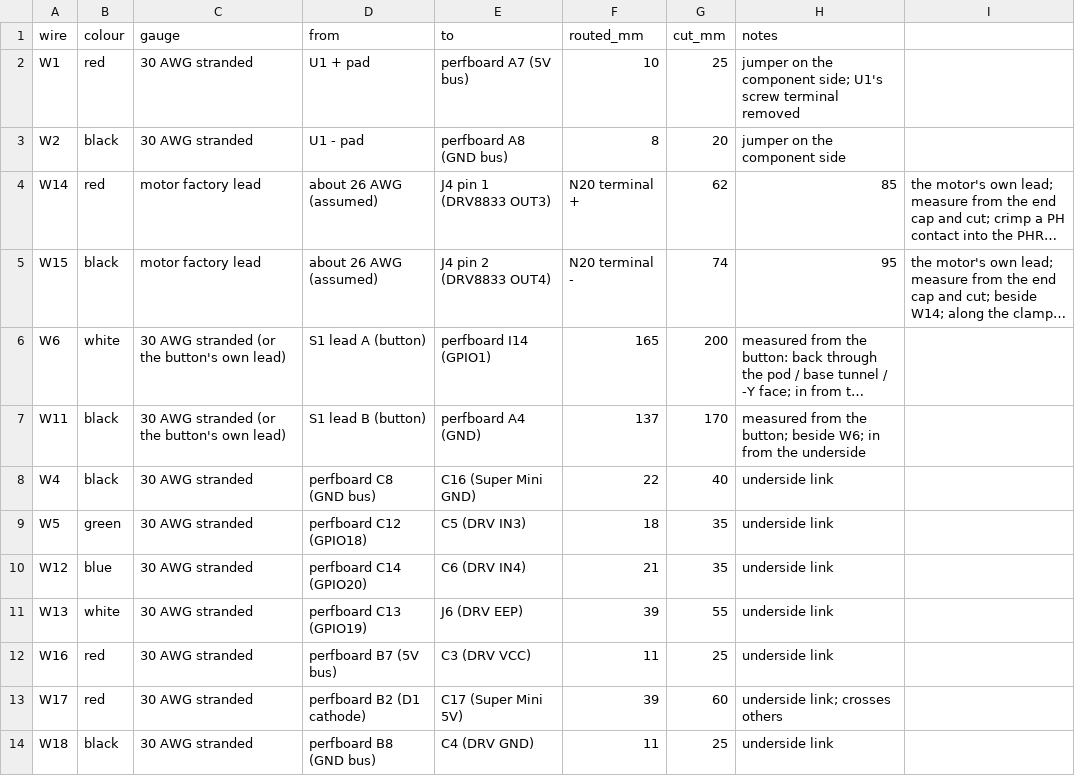
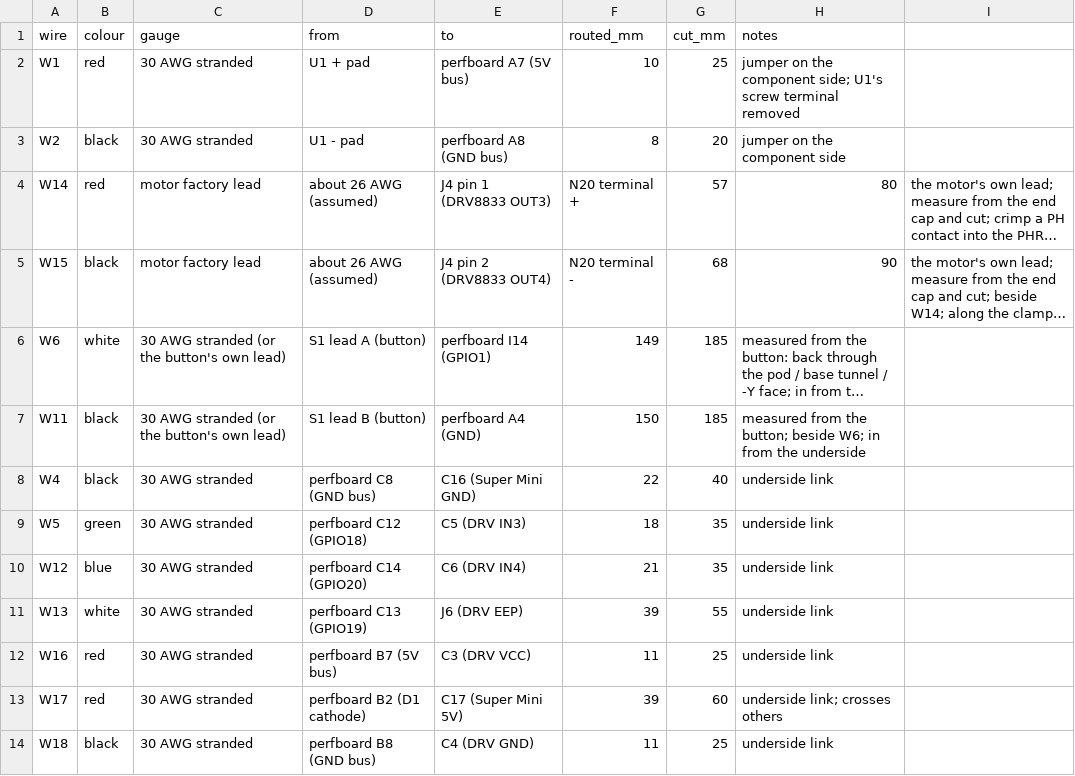
Before and after one commit to ricklon/cam-rotation-starter, a CSV file: drives/n20/docs/cut-list.csv, drawn as a sheet; only a part is shown; long unchanged cells end in …; the diff names each change by its address in the sheet, - before the commit and + after, or states it on an @@ line.

```diff
--- a/drives/n20/docs/cut-list.csv
+++ b/drives/n20/docs/cut-list.csv
-G4 (cut_mm): 62
+G4 (cut_mm): 57
-H4 (notes): 85
+H4 (notes): 80
-G5 (cut_mm): 74
+G5 (cut_mm): 68
-H5 (notes): 95
+H5 (notes): 90
-F6 (routed_mm): 165
+F6 (routed_mm): 149
-G6 (cut_mm): 200
+G6 (cut_mm): 185
-F7 (routed_mm): 137
+F7 (routed_mm): 150
-G7 (cut_mm): 170
+G7 (cut_mm): 185
```
Also changed, not shown: 13 other files.
